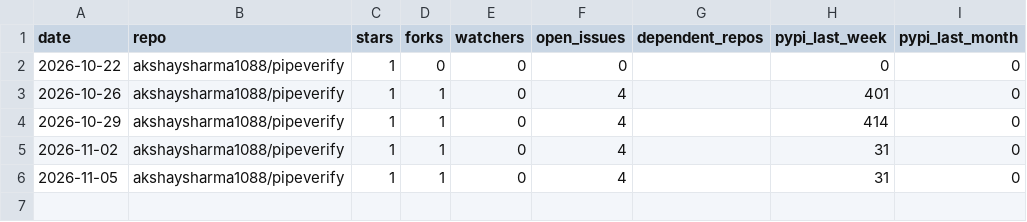
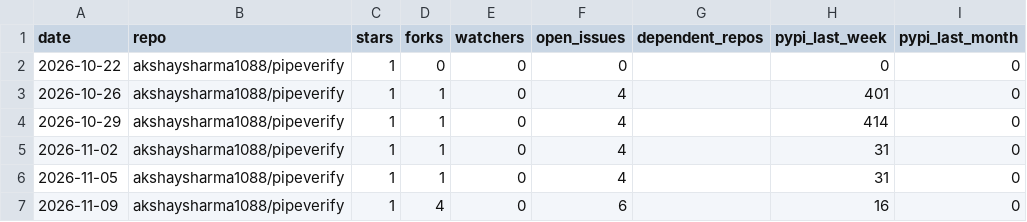
Before and after one commit to akshaysharma1088/pipeverify, a CSV file: metrics/snapshots.csv, drawn as a sheet; the diff names each change by its address in the sheet, - before the commit and + after, or states it on an @@ line.

```diff
--- a/metrics/snapshots.csv
+++ b/metrics/snapshots.csv
+row 7: 2026-11-09 | akshaysharma1088/pipeverify | 1 | 4 | 0 | 6 |  | 16 | 0
```
Also changed, not shown: metrics/github_referrers.csv, metrics/github_traffic_daily.csv, 2 other files.
